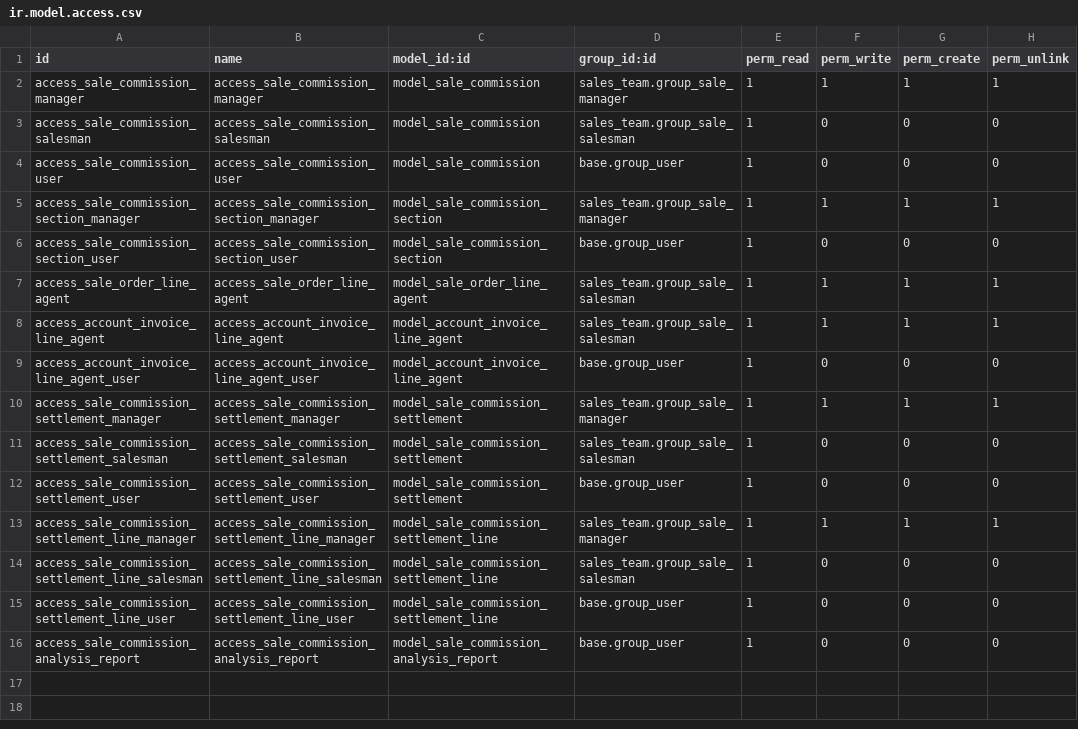
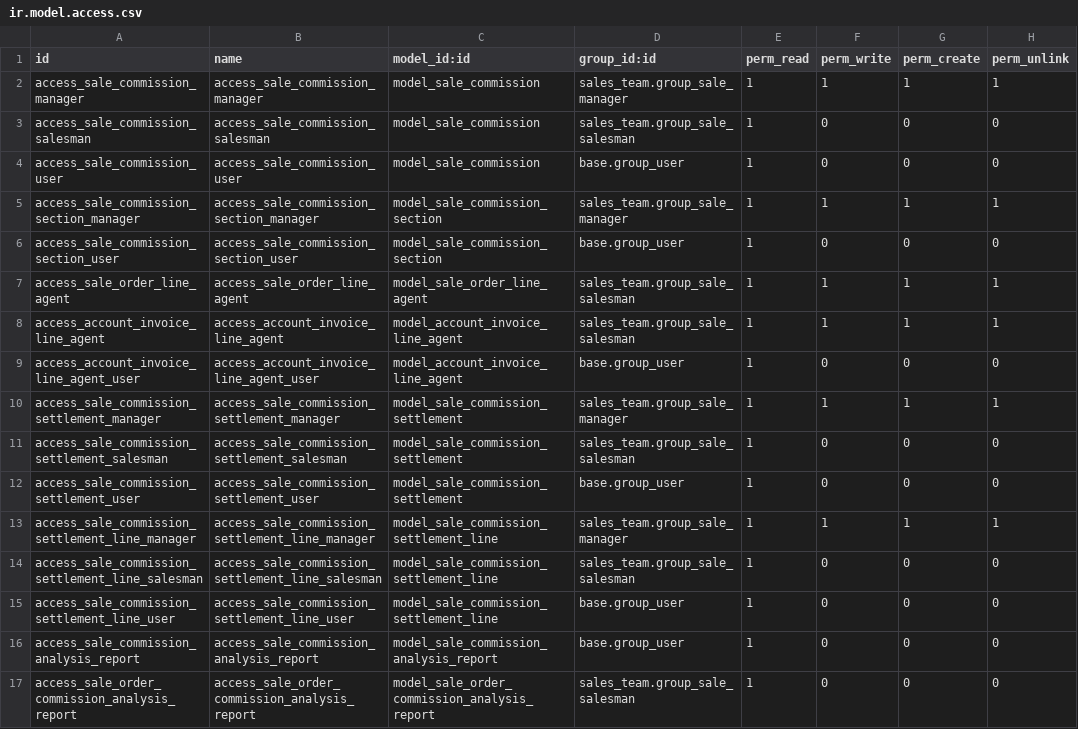
Before and after one commit to OCA/commission, a CSV file: sale_commission/security/ir.model.access.csv, drawn as a sheet.

Commit message:
sale_commission: add analysis view for sale orders

```diff
--- a/sale_commission/security/ir.model.access.csv
+++ b/sale_commission/security/ir.model.access.csv
@@ -16 +16,2 @@ access_sale_commission_settlement_line_user,access_sale_commission_settlement_li
 access_sale_commission_analysis_report,access_sale_commission_analysis_report,model_sale_commission_analysis_report,base.group_user,1,0,0,0
+access_sale_order_commission_analysis_report,access_sale_order_commission_analysis_report,model_sale_order_commission_analysis_report,sales_team.group_sale_salesman,1,0,0,0
```
Also changed, not shown: 8 other files.
